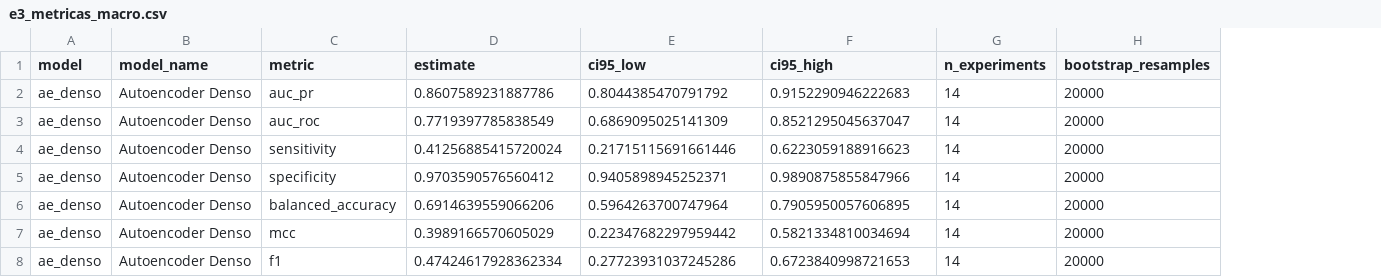
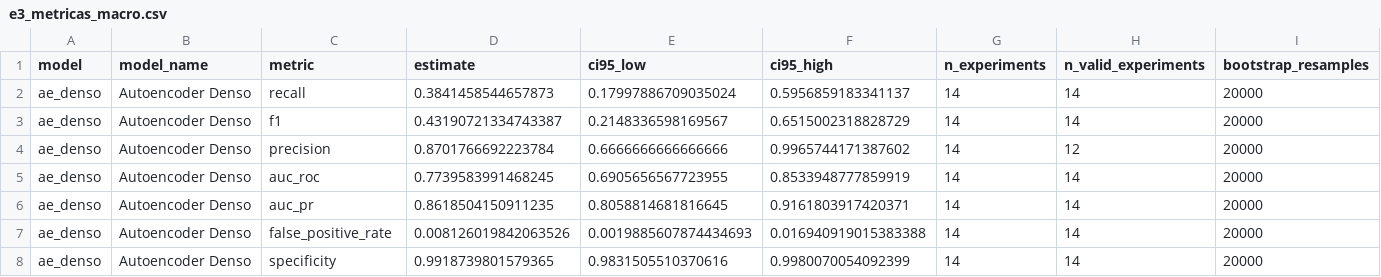
Before and after one commit to TheMagicIAn-creator/mestrado-utfpr, a CSV file: resultados/comparacao/e3_metricas_macro.csv, drawn as a sheet; only a part is shown; the diff covers the shown part only; the diff names each change by its address in the sheet, - before the commit and + after, or states it on an @@ line.

```diff
--- a/resultados/comparacao/e3_metricas_macro.csv
+++ b/resultados/comparacao/e3_metricas_macro.csv
+column H (n_valid_experiments), rows 2-8: 14 | 14 | 12 | 14 | 14 | 14 | 14
-C2 (metric): auc_pr
+C2 (metric): recall
-D2 (estimate): 0.8607589231887786
+D2 (estimate): 0.3841458544657873
-E2 (ci95_low): 0.8044385470791792
+E2 (ci95_low): 0.17997886709035024
-F2 (ci95_high): 0.9152290946222683
+F2 (ci95_high): 0.5956859183341137
-C3 (metric): auc_roc
+C3 (metric): f1
-D3 (estimate): 0.7719397785838549
+D3 (estimate): 0.43190721334743387
-E3 (ci95_low): 0.6869095025141309
+E3 (ci95_low): 0.2148336598169567
-F3 (ci95_high): 0.8521295045637047
+F3 (ci95_high): 0.6515002318828729
-C4 (metric): sensitivity
+C4 (metric): precision
-D4 (estimate): 0.41256885415720024
+D4 (estimate): 0.8701766692223784
-E4 (ci95_low): 0.21715115691661446
+E4 (ci95_low): 0.6666666666666666
-F4 (ci95_high): 0.6223059188916623
+F4 (ci95_high): 0.9965744171387602
-C5 (metric): specificity
+C5 (metric): auc_roc
-D5 (estimate): 0.9703590576560412
+D5 (estimate): 0.7739583991468245
-E5 (ci95_low): 0.9405898945252371
+E5 (ci95_low): 0.6905656567723955
-F5 (ci95_high): 0.9890875855847966
+F5 (ci95_high): 0.8533948777859919
-C6 (metric): balanced_accuracy
+C6 (metric): auc_pr
-D6 (estimate): 0.6914639559066206
+D6 (estimate): 0.8618504150911235
-E6 (ci95_low): 0.5964263700747964
+E6 (ci95_low): 0.8058814681816645
-F6 (ci95_high): 0.7905950057606895
+F6 (ci95_high): 0.9161803917420371
-C7 (metric): mcc
+C7 (metric): false_positive_rate
-D7 (estimate): 0.3989166570605029
+D7 (estimate): 0.008126019842063526
-E7 (ci95_low): 0.22347682297959442
+E7 (ci95_low): 0.0019885607874434693
-F7 (ci95_high): 0.5821334810034694
+F7 (ci95_high): 0.016940919015383388
-C8 (metric): f1
+C8 (metric): specificity
-D8 (estimate): 0.47424617928362334
+D8 (estimate): 0.9918739801579365
-E8 (ci95_low): 0.27723931037245286
+E8 (ci95_low): 0.9831505510370616
-F8 (ci95_high): 0.6723840998721653
+F8 (ci95_high): 0.9980070054092399
```
Also changed, not shown: 2 added rows and 44 edited cells elsewhere in this file, resultados/comparacao/e3_diferencas_pareadas.csv, resultados/comparacao/e3_estabilidade_sementes.csv, 37 other files.
